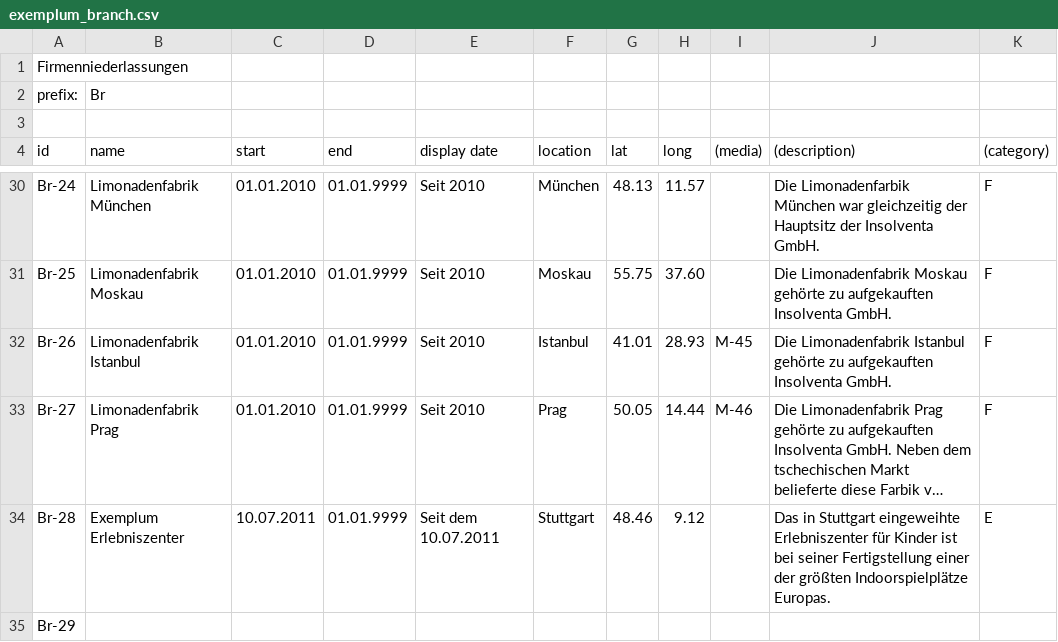
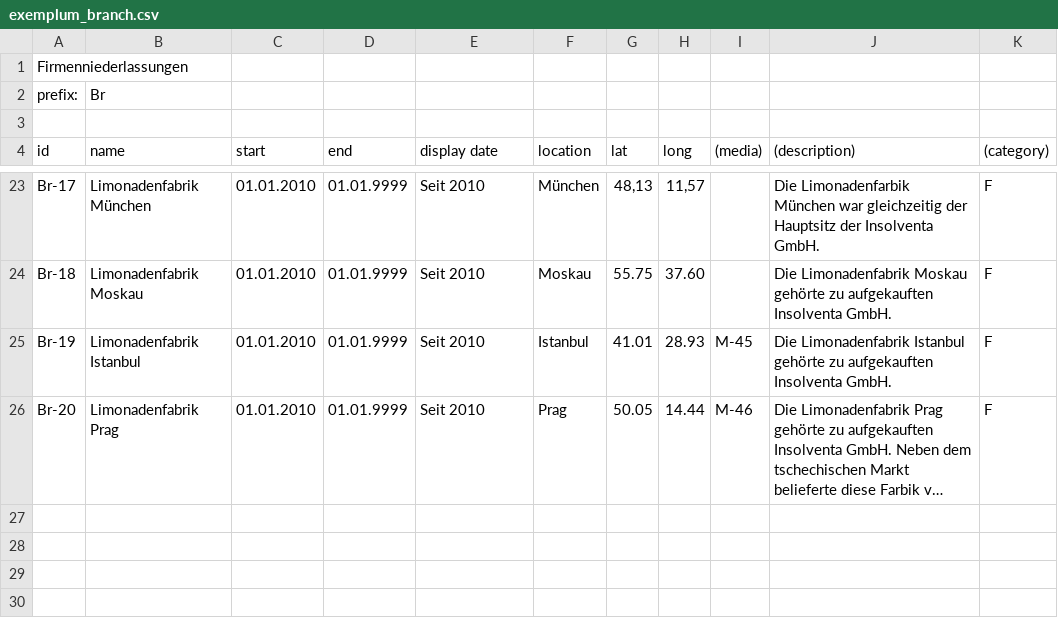
Before and after one commit to MenschMarcus/HistoGlobe_school, a CSV file: config/exemplum/data/exemplum_branch.csv, drawn as a sheet; only a part is shown, gaps mark what is left out; long unchanged cells end in …; removed rows and columns are numbered as before the commit, all else as after; the diff covers the shown part only; the diff names each change by its address in the sheet, - before the commit and + after, or states it on an @@ line.

Commit message:
simplified exemplum

```diff
--- a/config/exemplum/data/exemplum_branch.csv
+++ b/config/exemplum/data/exemplum_branch.csv
-A23 (id): Br-24
+A23 (id): Br-17
-G23 (lat): 48.13
+G23 (lat): 48,13
-H23 (long): 11.57
+H23 (long): 11,57
-A24 (id): Br-25
+A24 (id): Br-18
-A25 (id): Br-26
+A25 (id): Br-19
-A26 (id): Br-27
+A26 (id): Br-20
-row 34: Br-28 | Exemplum Erlebniszenter | 10.07.2011 | 01.01.9999 | Seit dem 10.07.2011 | Stuttgart | 48.46 | 9.12 |  | Das in Stuttgart eingeweihte Erlebniszenter für Kinder ist bei seiner Fertigstellung einer der größten Indoorspielplätze Europas. | E
-row 35: Br-29
```
Also changed, not shown: 7 removed rows and 25 edited cells elsewhere in this file, config/exemplum/data/exemplum_event.csv, config/exemplum/data/exemplum_medium.csv, 9 other files.
